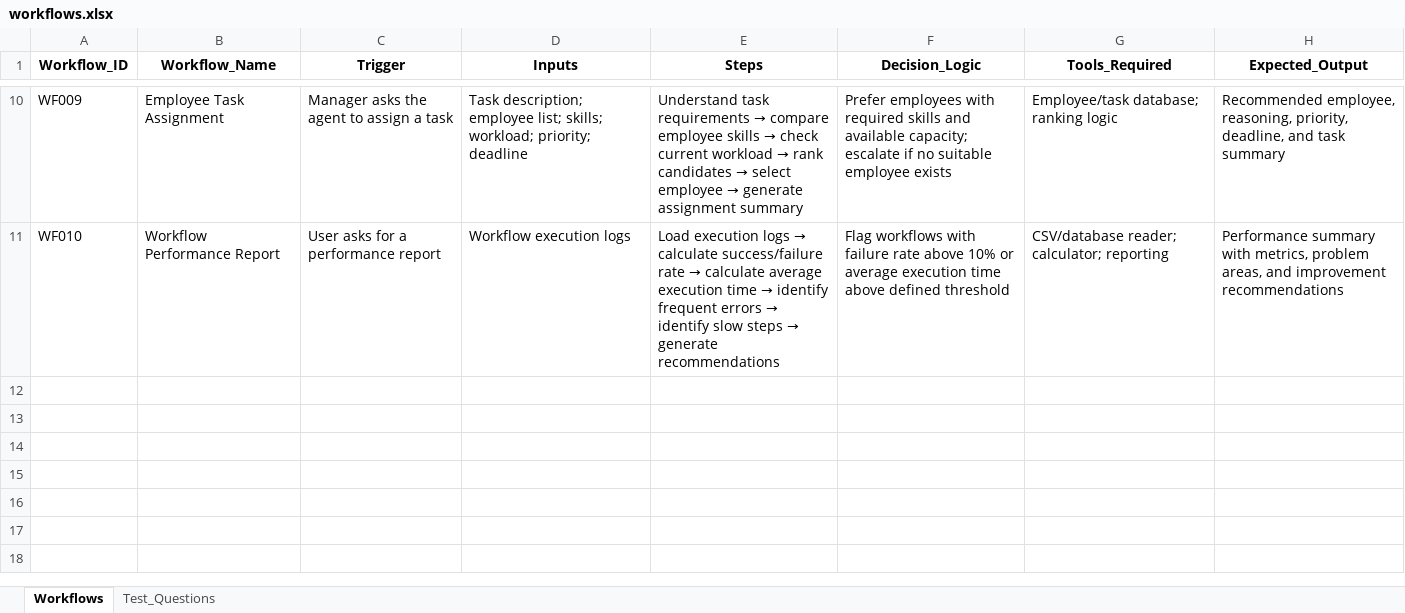
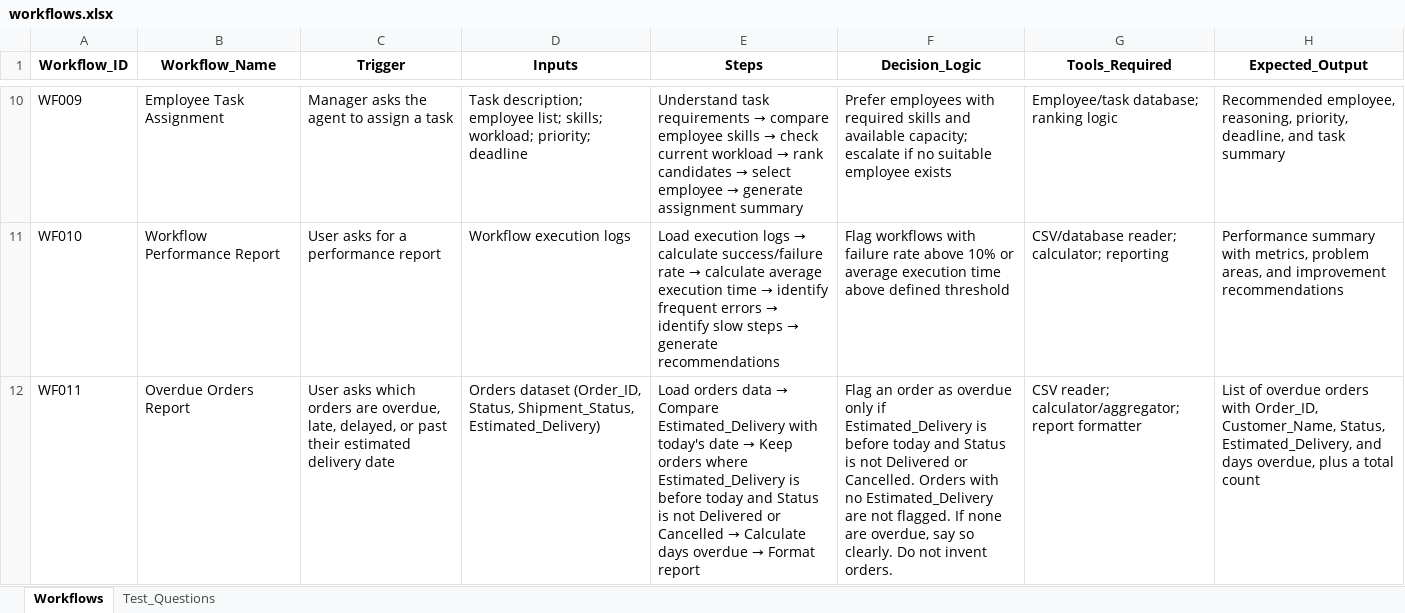
Before and after one commit to Manya-dev-tiwa/ai-workflow-agent, an Excel workbook: data/workflows.xlsx, sheet Workflows, drawn as a sheet; only a part is shown, gaps mark what is left out; values as stored, in another font and other column widths than the file's, no borders; the diff names each change by its address in the sheet, - before the commit and + after, or states it on an @@ line.

Commit message:
Add WF011, real date injection, ID-accuracy rule, tests, regenerated outputs

```diff
--- a/data/workflows.xlsx (sheet Workflows)
+++ b/data/workflows.xlsx (sheet Workflows)
+row 12: WF011 | Overdue Orders Report | User asks which orders are overdue, late, delayed, or past their estimated delivery date | Orders dataset (Order_ID, Status, Shipment_Status, Estimated_Delivery) | Load orders data → Compare Estimated_Delivery with today's date → Keep orders where Estimated_Delivery is before today and Status is not Delivered or Cancelled → Calculate days overdue → Format report | Flag an order as overdue only if Estimated_Delivery is before today and Status is not Delivered or Cancelled. Orders with no Estimated_Delivery are not flagged. If none are overdue, say so clearly. Do not invent orders. | CSV reader; calculator/aggregator; report formatter | List of overdue orders with Order_ID, Customer_Name, Status, Estimated_Delivery, and days overdue, plus a total count
```
Also changed, not shown: 18 other files.
